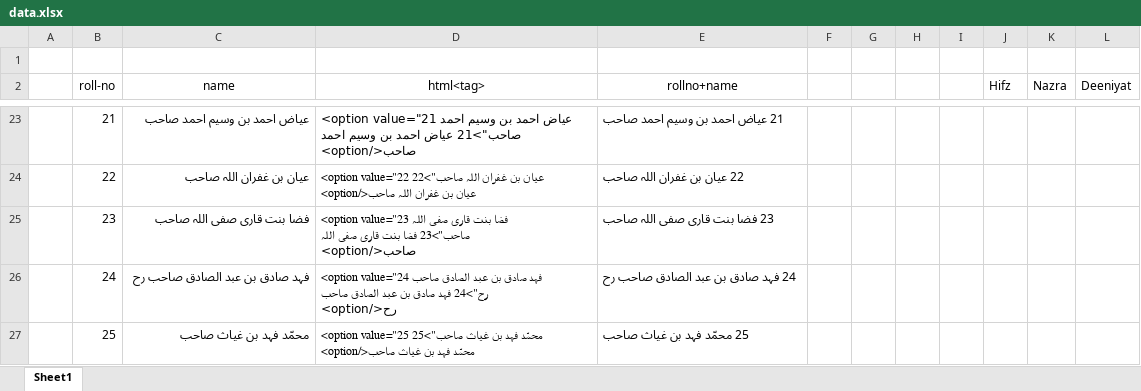
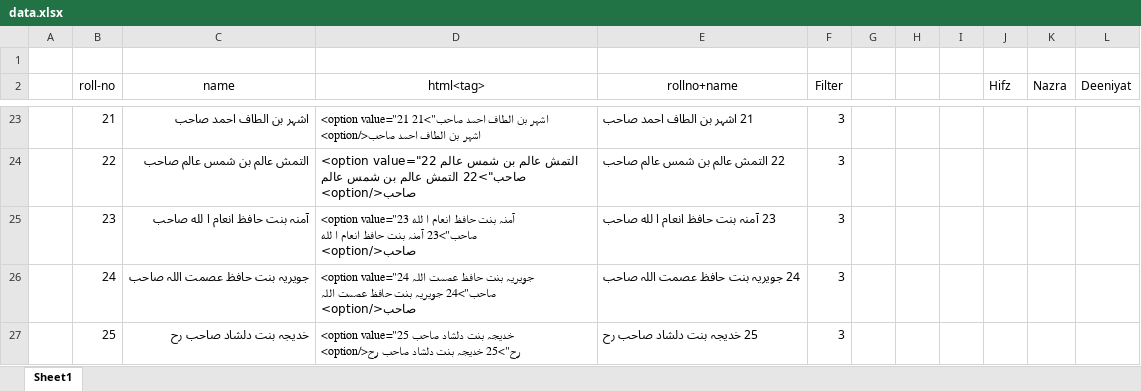
Before and after one commit to wafaqulmasajid/dailycontest, an Excel workbook: data.xlsx, sheet Sheet1, drawn as a sheet; only a part is shown, gaps mark what is left out; values as stored, in another font and other column widths than the file's, no borders; table styles not drawn; the diff covers the shown part only; the diff names each change by its address in the sheet, - before the commit and + after, or states it on an @@ line.

Commit message:
name updated

```diff
--- a/data.xlsx (sheet Sheet1)
+++ b/data.xlsx (sheet Sheet1)
-F2: (empty)
+F2: Filter
-C23 (name): عیاض احمد بن وسیم احمد صاحب
+C23 (name): اشہر بن الطاف احمد صاحب
-D23 (html<tag>): <option value="21 عیاض احمد بن وسیم احمد صاحب">21 عیاض احمد بن وسیم احمد صاحب</option>
+D23 (html<tag>): <option value="21 اشہر بن الطاف احمد صاحب">21 اشہر بن الطاف احمد صاحب</option>
-E23 (rollno+name): 21 عیاض احمد بن وسیم احمد صاحب
+E23 (rollno+name): 21 اشہر بن الطاف احمد صاحب
-F23:F27 (Filter): (empty)
+F23:F27 (Filter): 3
-C24 (name): عیان بن غفران اللہ صاحب
+C24 (name): التمش عالم بن شمس عالم صاحب
-D24 (html<tag>): <option value="22 عیان بن غفران اللہ صاحب">22 عیان بن غفران اللہ صاحب</option>
+D24 (html<tag>): <option value="22 التمش عالم بن شمس عالم صاحب">22 التمش عالم بن شمس عالم صاحب</option>
-E24 (rollno+name): 22 عیان بن غفران اللہ صاحب
+E24 (rollno+name): 22 التمش عالم بن شمس عالم صاحب
-C25 (name): فضا بنت قاری صفی اللہ صاحب
+C25 (name): آمنہ بنت حافظ انعام ا لله صاحب
-D25 (html<tag>): <option value="23 فضا بنت قاری صفی اللہ صاحب">23 فضا بنت قاری صفی اللہ صاحب</option>
+D25 (html<tag>): <option value="23 آمنہ بنت حافظ انعام ا لله صاحب">23 آمنہ بنت حافظ انعام ا لله صاحب</option>
-E25 (rollno+name): 23 فضا بنت قاری صفی اللہ صاحب
+E25 (rollno+name): 23 آمنہ بنت حافظ انعام ا لله صاحب
-C26 (name): فہد صادق بن عبد الصادق صاحب رح
+C26 (name): جویریہ بنت حافظ عصمت اللہ صاحب
-D26 (html<tag>): <option value="24 فہد صادق بن عبد الصادق صاحب رح">24 فہد صادق بن عبد الصادق صاحب رح</option>
+D26 (html<tag>): <option value="24 جویریہ بنت حافظ عصمت اللہ صاحب">24 جویریہ بنت حافظ عصمت اللہ صاحب</option>
-E26 (rollno+name): 24 فہد صادق بن عبد الصادق صاحب رح
+E26 (rollno+name): 24 جویریہ بنت حافظ عصمت اللہ صاحب
-C27 (name): محمّد فہد بن غیاث صاحب
+C27 (name): خدیجہ بنت دلشاد صاحب رح
-D27 (html<tag>): <option value="25 محمّد فہد بن غیاث صاحب">25 محمّد فہد بن غیاث صاحب</option>
+D27 (html<tag>): <option value="25 خدیجہ بنت دلشاد صاحب رح">25 خدیجہ بنت دلشاد صاحب رح</option>
-E27 (rollno+name): 25 محمّد فہد بن غیاث صاحب
+E27 (rollno+name): 25 خدیجہ بنت دلشاد صاحب رح
```
Also changed, not shown: 413 edited cells and cell formats elsewhere in this sheet, 1 other file.
